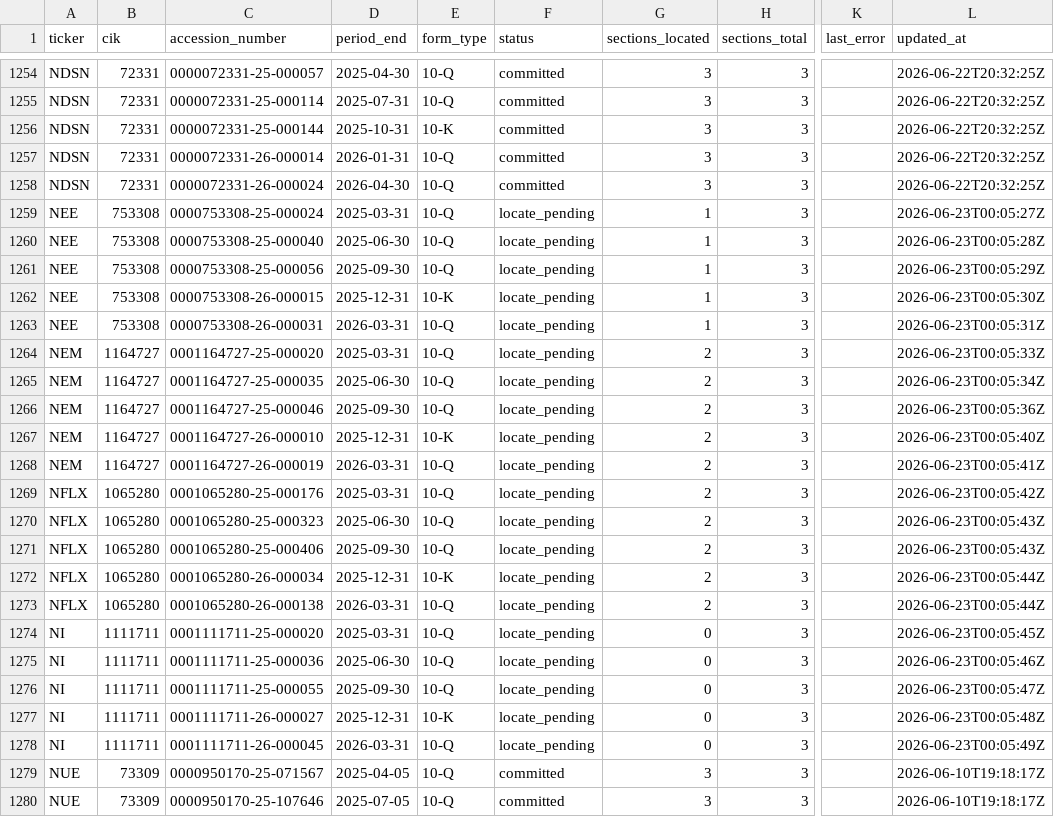
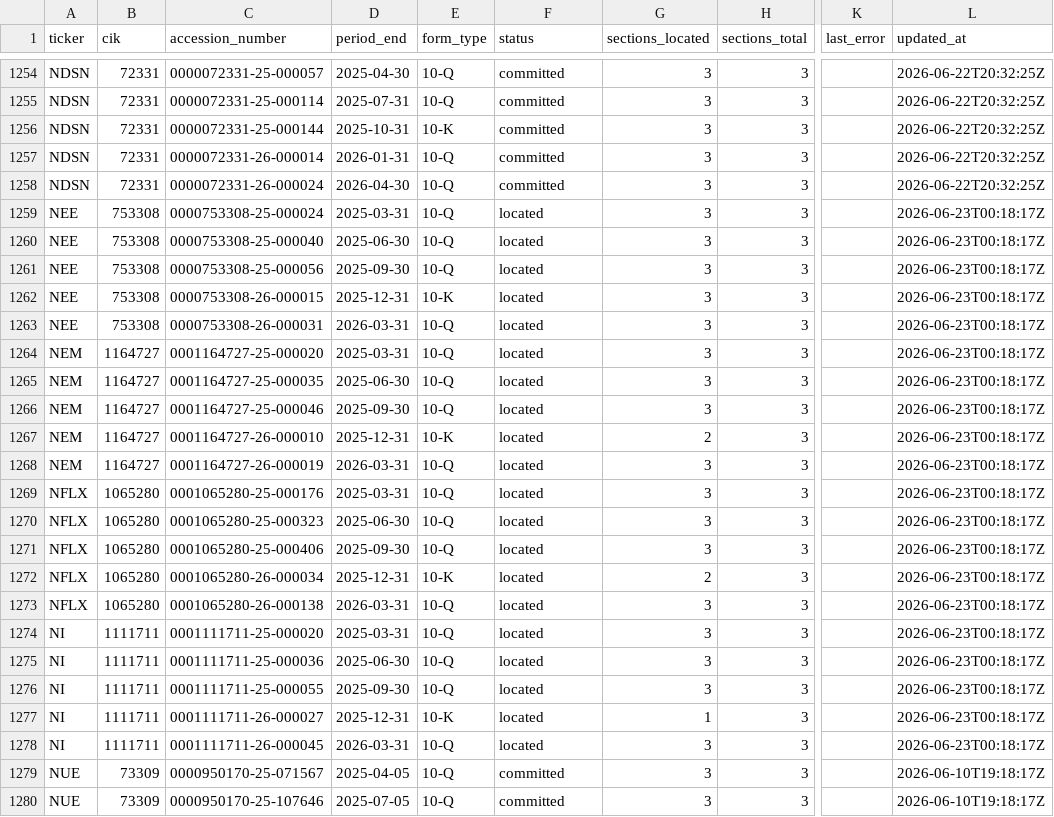
Before and after one commit to lukasbecker36-dot/sec-derivatives-, a CSV file: backfill/state.csv, drawn as a sheet; only a part is shown, gaps mark what is left out; the diff names each change by its address in the sheet, - before the commit and + after, or states it on an @@ line.

```diff
--- a/backfill/state.csv
+++ b/backfill/state.csv
-F1259:F1278 (status): locate_pending
+F1259:F1278 (status): located
-G1259:G1263 (sections_located): 1
+G1259:G1263 (sections_located): 3
-L1259 (updated_at): 2026-06-23T00:05:27Z
+L1259 (updated_at): 2026-06-23T00:18:17Z
-L1260 (updated_at): 2026-06-23T00:05:28Z
+L1260 (updated_at): 2026-06-23T00:18:17Z
-L1261 (updated_at): 2026-06-23T00:05:29Z
+L1261 (updated_at): 2026-06-23T00:18:17Z
-L1262 (updated_at): 2026-06-23T00:05:30Z
+L1262 (updated_at): 2026-06-23T00:18:17Z
-L1263 (updated_at): 2026-06-23T00:05:31Z
+L1263 (updated_at): 2026-06-23T00:18:17Z
-G1264:G1266 (sections_located): 2
+G1264:G1266 (sections_located): 3
-L1264 (updated_at): 2026-06-23T00:05:33Z
+L1264 (updated_at): 2026-06-23T00:18:17Z
-L1265 (updated_at): 2026-06-23T00:05:34Z
+L1265 (updated_at): 2026-06-23T00:18:17Z
-L1266 (updated_at): 2026-06-23T00:05:36Z
+L1266 (updated_at): 2026-06-23T00:18:17Z
-L1267 (updated_at): 2026-06-23T00:05:40Z
+L1267 (updated_at): 2026-06-23T00:18:17Z
-G1268:G1271 (sections_located): 2
+G1268:G1271 (sections_located): 3
-L1268 (updated_at): 2026-06-23T00:05:41Z
+L1268 (updated_at): 2026-06-23T00:18:17Z
-L1269 (updated_at): 2026-06-23T00:05:42Z
+L1269 (updated_at): 2026-06-23T00:18:17Z
-L1270:L1271 (updated_at): 2026-06-23T00:05:43Z
+L1270:L1271 (updated_at): 2026-06-23T00:18:17Z
-L1272:L1273 (updated_at): 2026-06-23T00:05:44Z
+L1272:L1273 (updated_at): 2026-06-23T00:18:17Z
-G1273 (sections_located): 2
+G1273 (sections_located): 3
-G1274:G1276 (sections_located): 0
+G1274:G1276 (sections_located): 3
-L1274 (updated_at): 2026-06-23T00:05:45Z
+L1274 (updated_at): 2026-06-23T00:18:17Z
-L1275 (updated_at): 2026-06-23T00:05:46Z
+L1275 (updated_at): 2026-06-23T00:18:17Z
-L1276 (updated_at): 2026-06-23T00:05:47Z
+L1276 (updated_at): 2026-06-23T00:18:17Z
-G1277 (sections_located): 0
+G1277 (sections_located): 1
-L1277 (updated_at): 2026-06-23T00:05:48Z
+L1277 (updated_at): 2026-06-23T00:18:17Z
-G1278 (sections_located): 0
+G1278 (sections_located): 3
-L1278 (updated_at): 2026-06-23T00:05:49Z
+L1278 (updated_at): 2026-06-23T00:18:17Z
```
Also changed, not shown: 4 other files.
